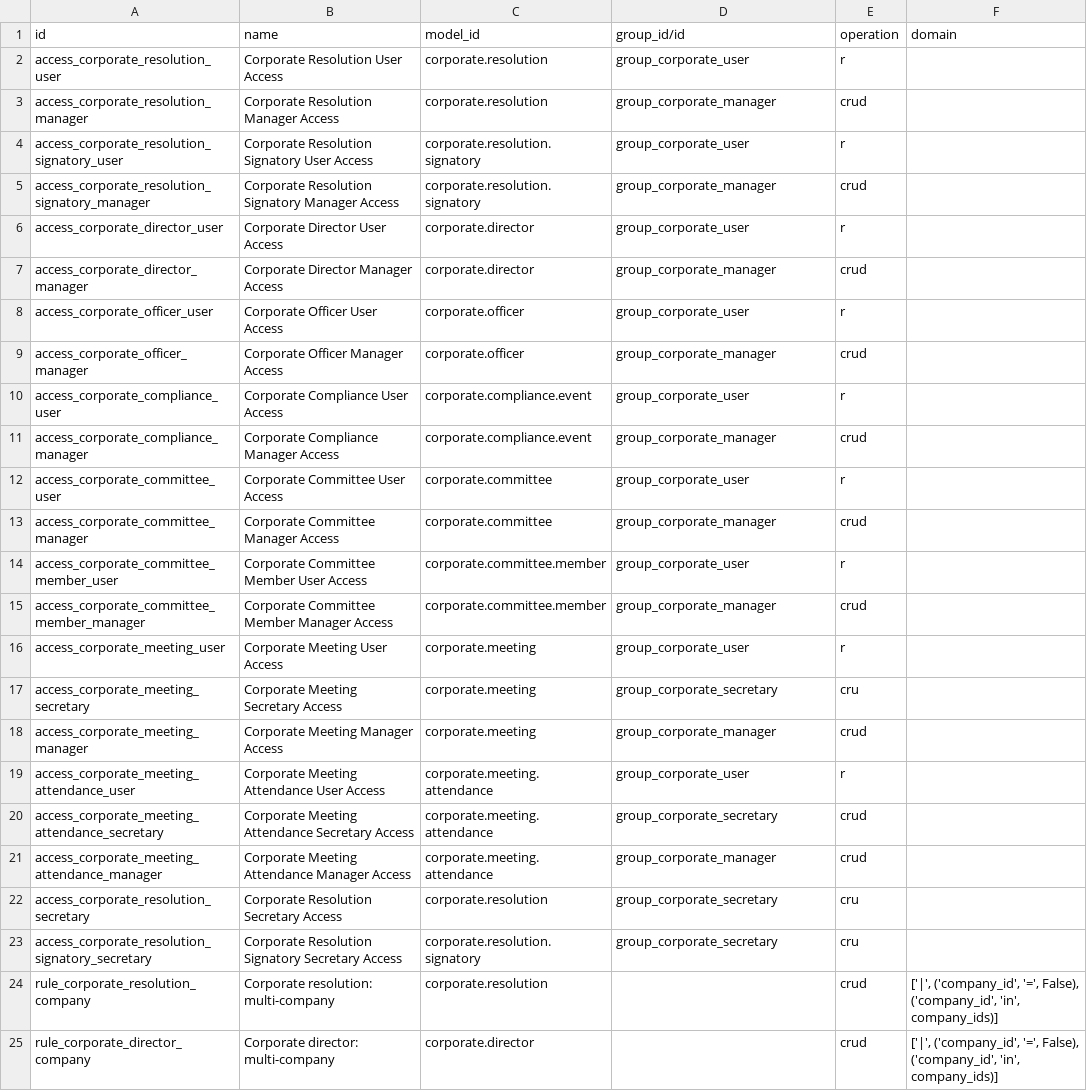
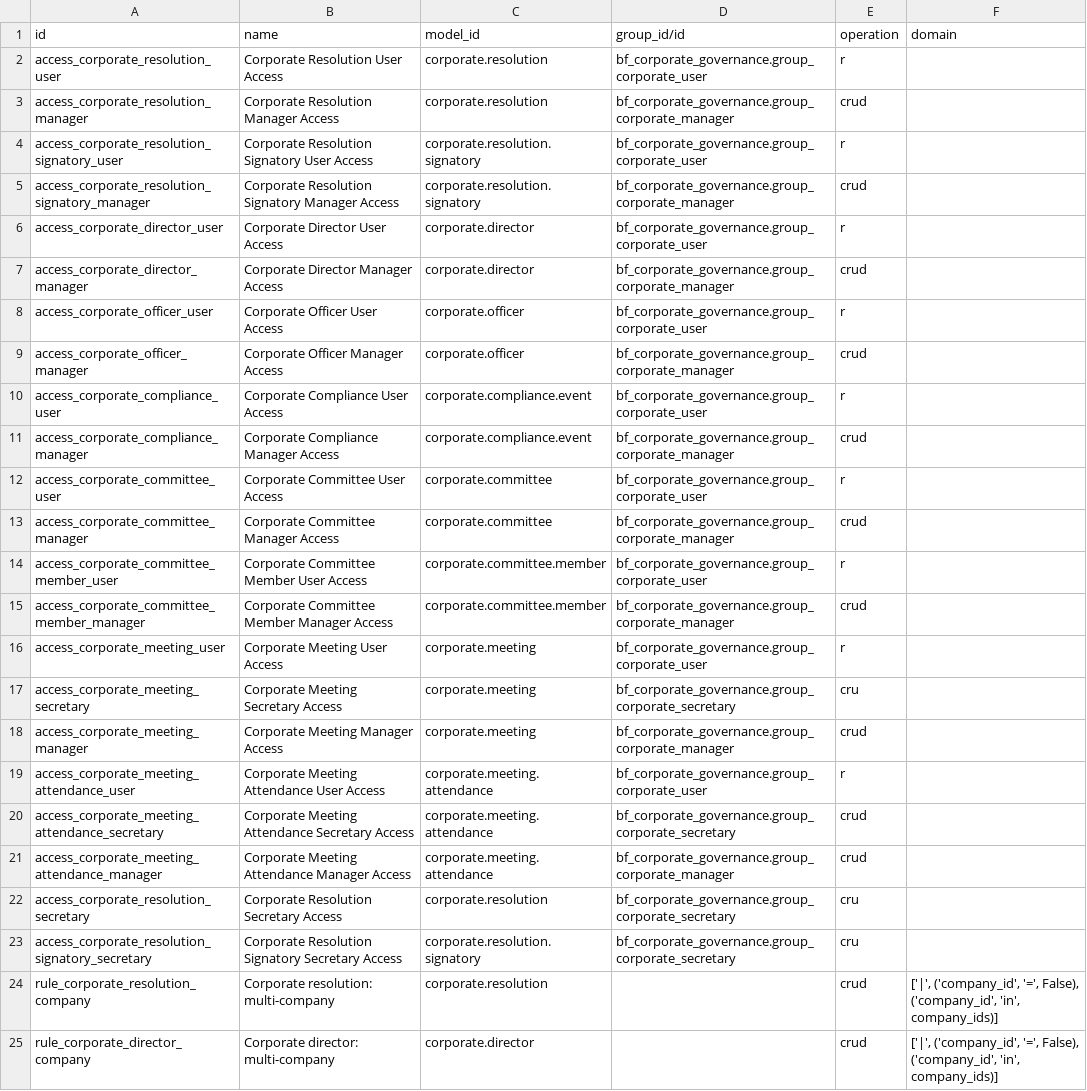
Before and after one commit to aboodmh2012-glitch/odoo-modules, a CSV file: masar_addons/bf_corporate_governance/security/ir.access.csv, drawn as a sheet; only a part is shown; the diff names each change by its address in the sheet, - before the commit and + after, or states it on an @@ line.

```diff
--- a/masar_addons/bf_corporate_governance/security/ir.access.csv
+++ b/masar_addons/bf_corporate_governance/security/ir.access.csv
-D2 (group_id/id): group_corporate_user
+D2 (group_id/id): bf_corporate_governance.group_corporate_user
-D3 (group_id/id): group_corporate_manager
+D3 (group_id/id): bf_corporate_governance.group_corporate_manager
-D4 (group_id/id): group_corporate_user
+D4 (group_id/id): bf_corporate_governance.group_corporate_user
-D5 (group_id/id): group_corporate_manager
+D5 (group_id/id): bf_corporate_governance.group_corporate_manager
-D6 (group_id/id): group_corporate_user
+D6 (group_id/id): bf_corporate_governance.group_corporate_user
-D7 (group_id/id): group_corporate_manager
+D7 (group_id/id): bf_corporate_governance.group_corporate_manager
-D8 (group_id/id): group_corporate_user
+D8 (group_id/id): bf_corporate_governance.group_corporate_user
-D9 (group_id/id): group_corporate_manager
+D9 (group_id/id): bf_corporate_governance.group_corporate_manager
-D10 (group_id/id): group_corporate_user
+D10 (group_id/id): bf_corporate_governance.group_corporate_user
-D11 (group_id/id): group_corporate_manager
+D11 (group_id/id): bf_corporate_governance.group_corporate_manager
-D12 (group_id/id): group_corporate_user
+D12 (group_id/id): bf_corporate_governance.group_corporate_user
-D13 (group_id/id): group_corporate_manager
+D13 (group_id/id): bf_corporate_governance.group_corporate_manager
-D14 (group_id/id): group_corporate_user
+D14 (group_id/id): bf_corporate_governance.group_corporate_user
-D15 (group_id/id): group_corporate_manager
+D15 (group_id/id): bf_corporate_governance.group_corporate_manager
-D16 (group_id/id): group_corporate_user
+D16 (group_id/id): bf_corporate_governance.group_corporate_user
-D17 (group_id/id): group_corporate_secretary
+D17 (group_id/id): bf_corporate_governance.group_corporate_secretary
-D18 (group_id/id): group_corporate_manager
+D18 (group_id/id): bf_corporate_governance.group_corporate_manager
-D19 (group_id/id): group_corporate_user
+D19 (group_id/id): bf_corporate_governance.group_corporate_user
-D20 (group_id/id): group_corporate_secretary
+D20 (group_id/id): bf_corporate_governance.group_corporate_secretary
-D21 (group_id/id): group_corporate_manager
+D21 (group_id/id): bf_corporate_governance.group_corporate_manager
-D22:D23 (group_id/id): group_corporate_secretary
+D22:D23 (group_id/id): bf_corporate_governance.group_corporate_secretary
```
Also changed, not shown: masar_addons/document_page/security/ir.access.csv, masar_addons/fieldservice/security/ir.access.csv, 49 other files.
